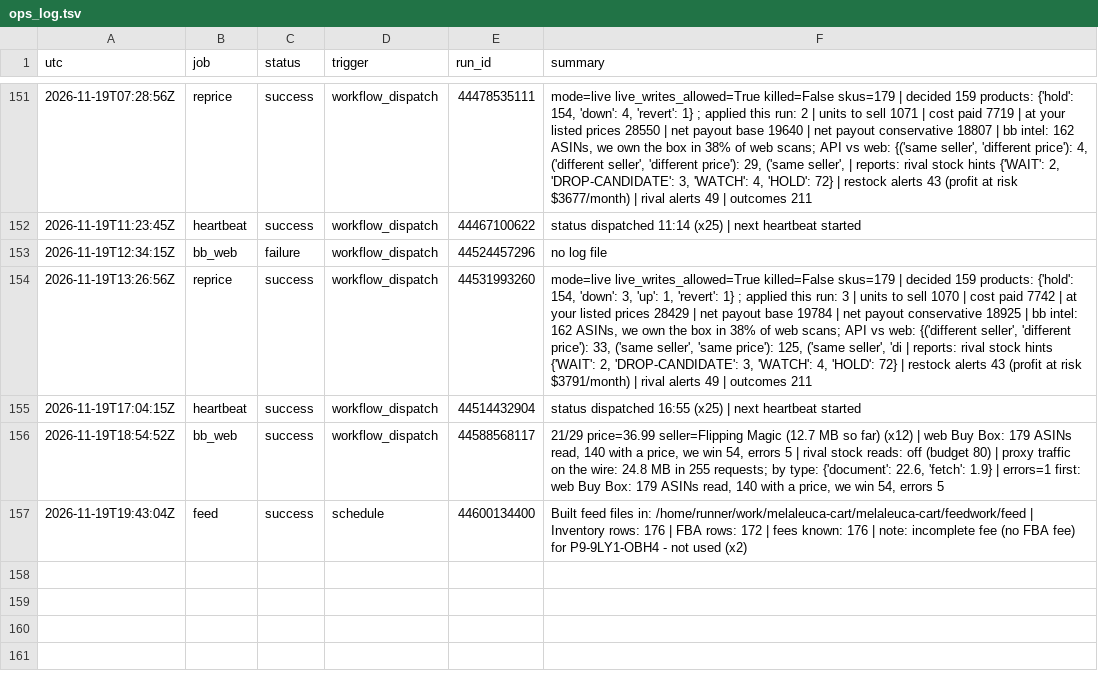
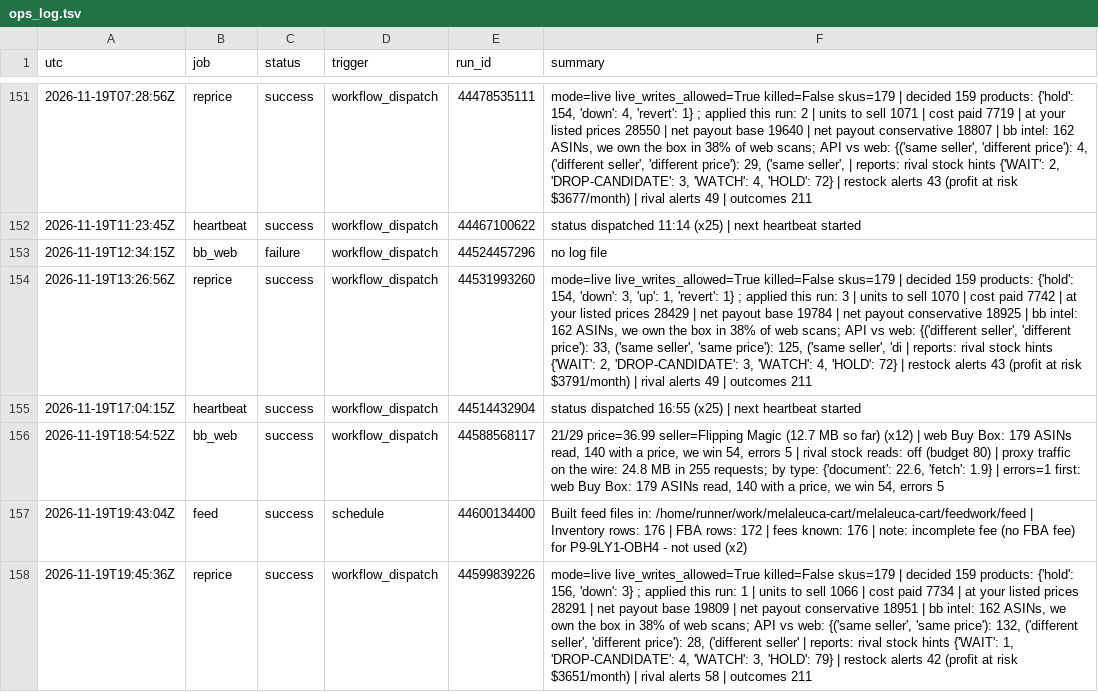
Before and after one commit to Rodantmat/melaleuca-cart, a TSV file: ops_log.tsv, drawn as a sheet; only a part is shown, gaps mark what is left out; the diff names each change by its address in the sheet, - before the commit and + after, or states it on an @@ line.

Commit message:
ops reprice success 2026-11-19T19:45:36Z

```diff
--- a/ops_log.tsv
+++ b/ops_log.tsv
+row 158: 2026-11-19T19:45:36Z | reprice | success | workflow_dispatch | 44599839226 | mode=live live_writes_allowed=True killed=False skus=179 | decided 159 products: {'hold': 156, 'down': 3} ; applied this run: 1 | units to sell 1066 | cost paid 7734 | at your listed prices 28291 | net payout base 19809 | net payout conservative 18951 | bb intel: 162 ASINs, we own the box in 38% of web scans; API vs web: {('same seller', 'same price'): 132, ('different seller', 'different price'): 28, ('different seller' | reports: rival stock hints {'WAIT': 1, 'DROP-CANDIDATE': 4, 'WATCH': 3, 'HOLD': 79} | restock alerts 42 (profit at risk $3651/month) | rival alerts 58 | outcomes 211
```
Also changed, not shown: 1 other file.
